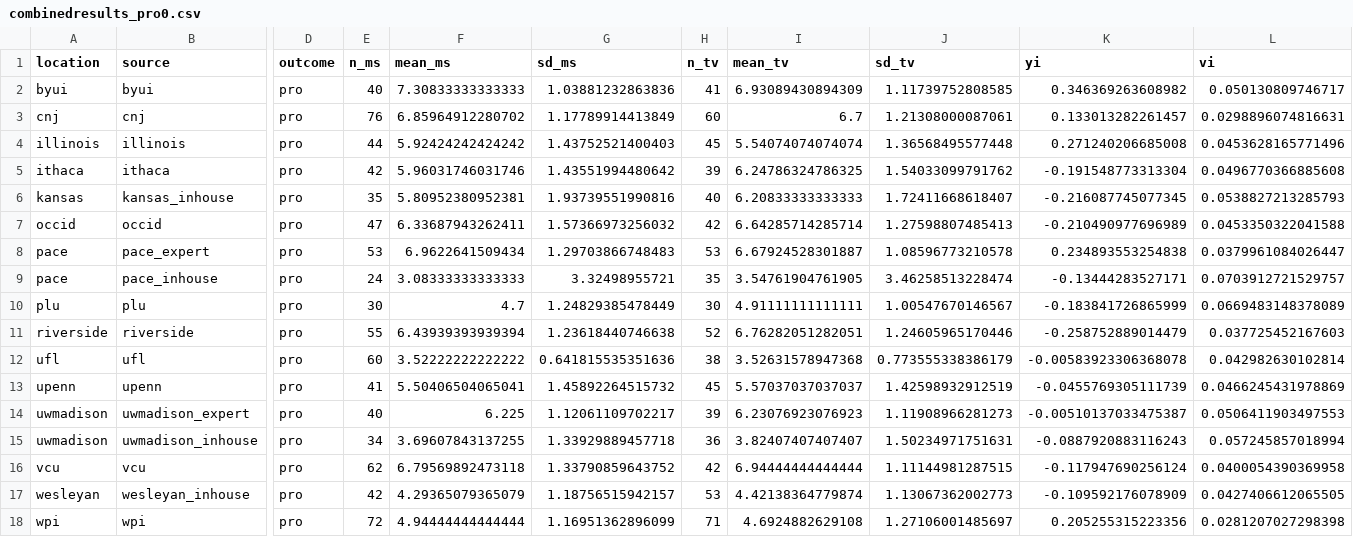
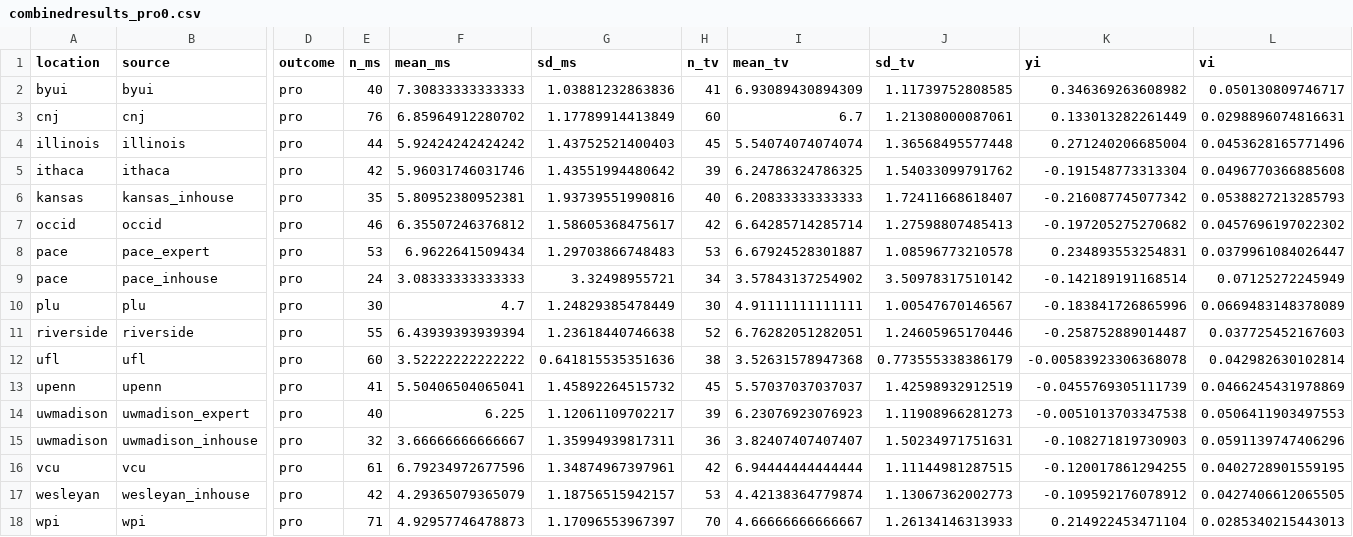
Before and after one commit to raklein/ml4, a CSV file: data/public/combinedresults_pro0.csv, drawn as a sheet; only a part is shown, gaps mark what is left out; the diff names each change by its address in the sheet, - before the commit and + after, or states it on an @@ line.

```diff
--- a/data/public/combinedresults_pro0.csv
+++ b/data/public/combinedresults_pro0.csv
-K3 (yi): 0.133013282261457
+K3 (yi): 0.133013282261449
-K4 (yi): 0.271240206685008
+K4 (yi): 0.271240206685004
-K6 (yi): -0.216087745077345
+K6 (yi): -0.216087745077342
-E7 (n_ms): 47
+E7 (n_ms): 46
-F7 (mean_ms): 6.33687943262411
+F7 (mean_ms): 6.35507246376812
-G7 (sd_ms): 1.57366973256032
+G7 (sd_ms): 1.58605368475617
-K7 (yi): -0.210490977696989
+K7 (yi): -0.197205275270682
-L7 (vi): 0.0453350322041588
+L7 (vi): 0.0457696197022302
-K8 (yi): 0.234893553254838
+K8 (yi): 0.234893553254831
-H9 (n_tv): 35
+H9 (n_tv): 34
-I9 (mean_tv): 3.54761904761905
+I9 (mean_tv): 3.57843137254902
-J9 (sd_tv): 3.46258513228474
+J9 (sd_tv): 3.50978317510142
-K9 (yi): -0.13444283527171
+K9 (yi): -0.142189191168514
-L9 (vi): 0.0703912721529757
+L9 (vi): 0.07125272245949
-K10 (yi): -0.183841726865999
+K10 (yi): -0.183841726865996
-K11 (yi): -0.258752889014479
+K11 (yi): -0.258752889014487
-K14 (yi): -0.00510137033475387
+K14 (yi): -0.0051013703347538
-E15 (n_ms): 34
+E15 (n_ms): 32
-F15 (mean_ms): 3.69607843137255
+F15 (mean_ms): 3.66666666666667
-G15 (sd_ms): 1.33929889457718
+G15 (sd_ms): 1.35994939817311
-K15 (yi): -0.0887920883116243
+K15 (yi): -0.108271819730903
-L15 (vi): 0.057245857018994
+L15 (vi): 0.0591139747406296
-E16 (n_ms): 62
+E16 (n_ms): 61
-F16 (mean_ms): 6.79569892473118
+F16 (mean_ms): 6.79234972677596
-G16 (sd_ms): 1.33790859643752
+G16 (sd_ms): 1.34874967397961
-K16 (yi): -0.117947690256124
+K16 (yi): -0.120017861294255
-L16 (vi): 0.0400054390369958
+L16 (vi): 0.0402728901559195
-K17 (yi): -0.109592176078909
+K17 (yi): -0.109592176078912
-E18 (n_ms): 72
+E18 (n_ms): 71
-F18 (mean_ms): 4.94444444444444
+F18 (mean_ms): 4.92957746478873
-G18 (sd_ms): 1.16951362896099
+G18 (sd_ms): 1.17096553967397
-H18 (n_tv): 71
+H18 (n_tv): 70
-I18 (mean_tv): 4.6924882629108
+I18 (mean_tv): 4.66666666666667
-J18 (sd_tv): 1.27106001485697
+J18 (sd_tv): 1.26134146313933
-K18 (yi): 0.205255315223356
+K18 (yi): 0.214922453471104
-L18 (vi): 0.0281207027298398
+L18 (vi): 0.0285340215443013
```
Also changed, not shown: data/public/combinedresults1.csv, data/public/combinedresults3.csv, 25 other files.
